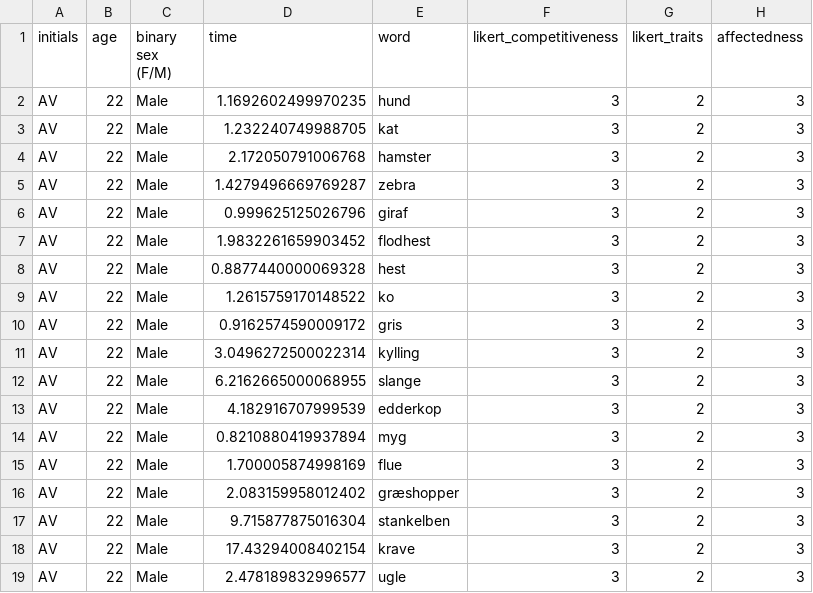
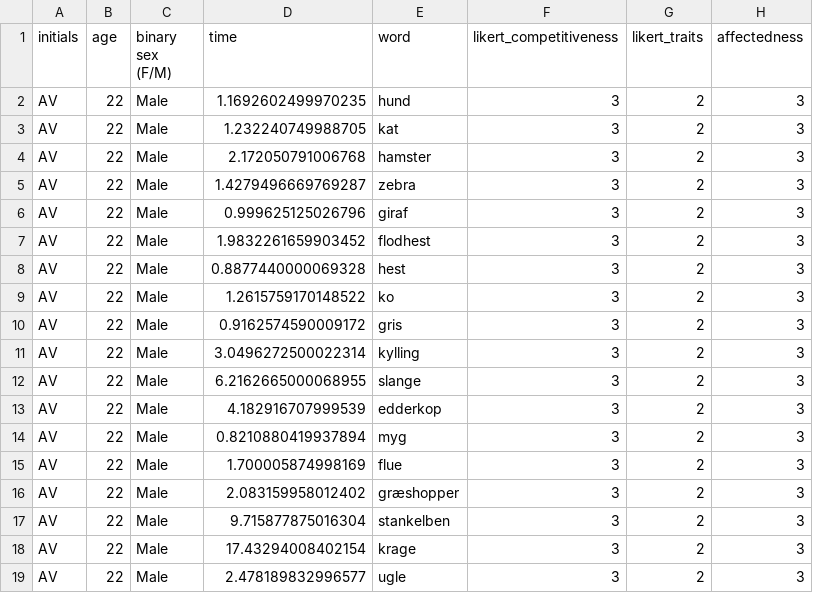
Before and after one commit to sararoedernielsen/cogcomlogfiles, a CSV file: logfile_AV_2023-12-12_11h12.10.705.csv, drawn as a sheet.

Commit message:
Update logfile_AV_2023-12-12_11h12.10.705.csv

```diff
--- a/logfile_AV_2023-12-12_11h12.10.705.csv
+++ b/logfile_AV_2023-12-12_11h12.10.705.csv
@@ -17,3 +17,3 @@ AV,22,Male,2.083159958012402,græshopper,3,2,3
 AV,22,Male,9.715877875016304,stankelben,3,2,3
-AV,22,Male,17.43294008402154,krave,3,2,3
+AV,22,Male,17.43294008402154,krage,3,2,3
 AV,22,Male,2.478189832996577,ugle,3,2,3
```
